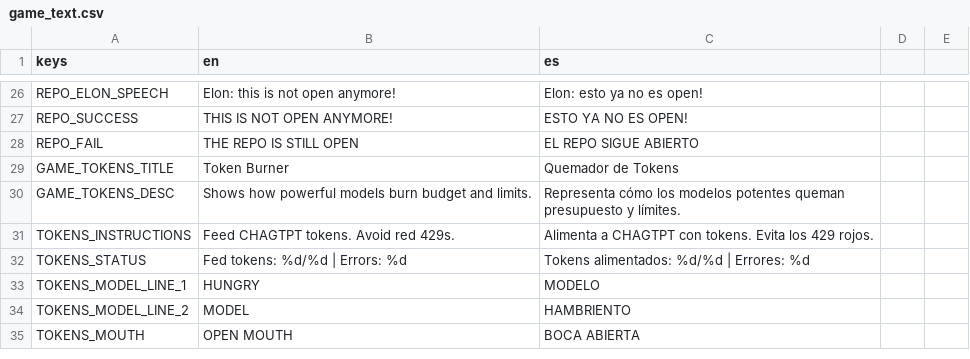
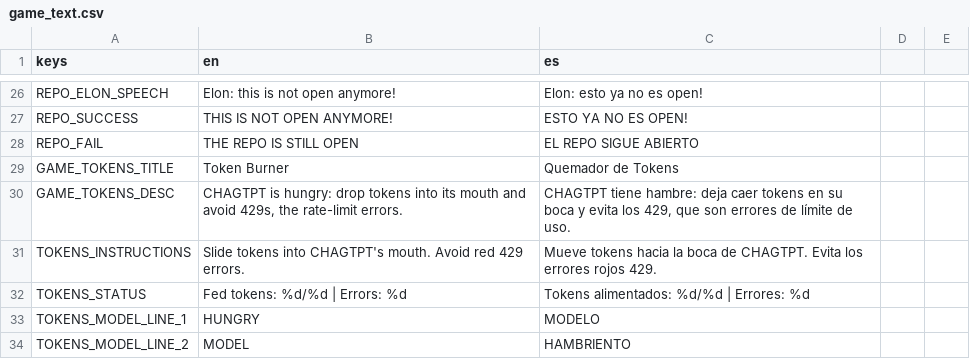
Before and after one commit to IAnMove/MemeWave-AI, a CSV file: translations/game_text.csv, drawn as a sheet; only a part is shown, gaps mark what is left out; the shorter side is filled out with more unchanged rows.

Commit message:
Clarify token burner copy

```diff
--- a/translations/game_text.csv
+++ b/translations/game_text.csv
@@ -29,4 +29,4 @@ REPO_FAIL,THE REPO IS STILL OPEN,EL REPO SIGUE ABIERTO
 GAME_TOKENS_TITLE,Token Burner,Quemador de Tokens
-GAME_TOKENS_DESC,"Shows how powerful models burn budget and limits.","Representa cómo los modelos potentes queman presupuesto y límites."
-TOKENS_INSTRUCTIONS,Feed CHAGTPT tokens. Avoid red 429s.,Alimenta a CHAGTPT con tokens. Evita los 429 rojos.
+GAME_TOKENS_DESC,"CHAGTPT is hungry: drop tokens into its mouth and avoid 429s, the rate-limit errors.","CHAGTPT tiene hambre: deja caer tokens en su boca y evita los 429, que son errores de límite de uso."
+TOKENS_INSTRUCTIONS,Slide tokens into CHAGTPT's mouth. Avoid red 429 errors.,Mueve tokens hacia la boca de CHAGTPT. Evita los errores rojos 429.
 TOKENS_STATUS,Fed tokens: %d/%d  |  Errors: %d,Tokens alimentados: %d/%d  |  Errores: %d
```
Also changed, not shown: 2 other files.
